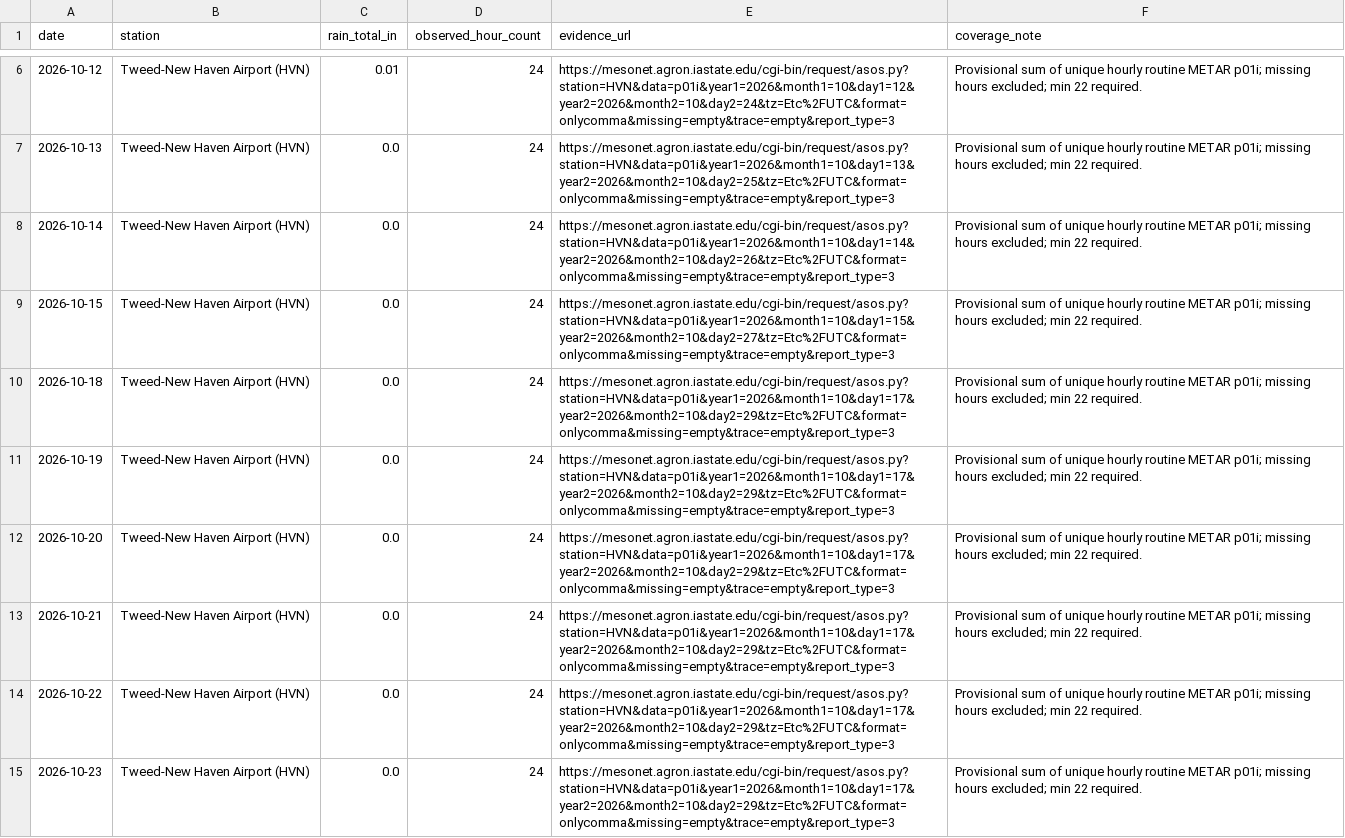
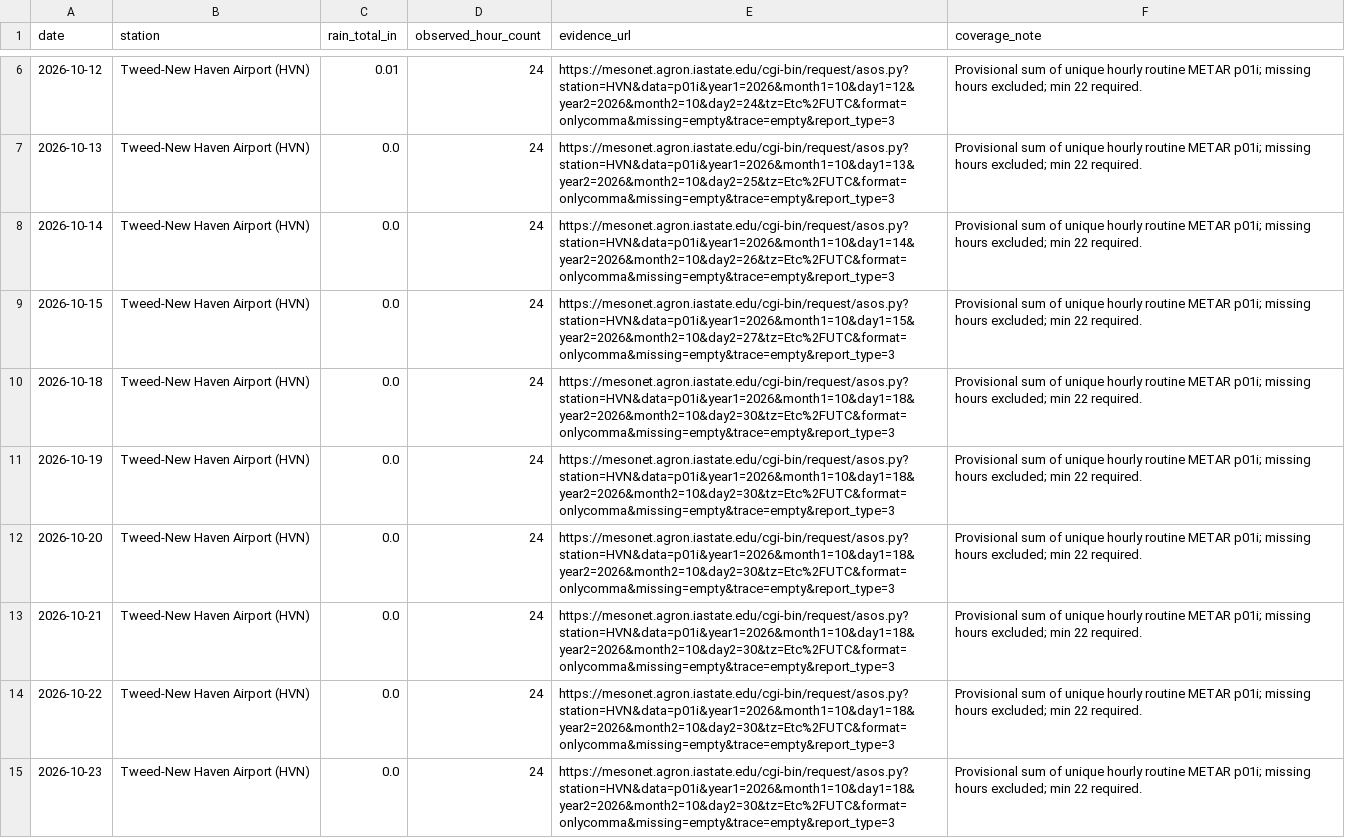
Before and after one commit to evadnirom/forecast-accountability, a CSV file: data/precip_observations.csv, drawn as a sheet; only a part is shown, gaps mark what is left out; the diff covers the shown part only.

```diff
--- a/data/precip_observations.csv
+++ b/data/precip_observations.csv
@@ -9,7 +9,7 @@ date,station,rain_total_in,observed_hour_count,evidence_url,coverage_note
 2026-10-15,Tweed-New Haven Airport (HVN),0.0,24,https://mesonet.agron.iastate.edu/cgi-bin/request/asos.py?station=HVN&data=p01i&year1=2026&month1=10&day1=15&year2=2026&month2=10&day2=27&tz=Etc%2FUTC&format=onlycomma&missing=empty&trace=empty&report_type=3,Provisional sum of unique hourly routine METAR p01i; missing hours excluded; min 22 required.
-2026-10-18,Tweed-New Haven Airport (HVN),0.0,24,https://mesonet.agron.iastate.edu/cgi-bin/request/asos.py?station=HVN&data=p01i&year1=2026&month1=10&day1=17&year2=2026&month2=10&day2=29&tz=Etc%2FUTC&format=onlycomma&missing=empty&trace=empty&report_type=3,Provisional sum of unique hourly routine METAR p01i; missing hours excluded; min 22 required.
-2026-10-19,Tweed-New Haven Airport (HVN),0.0,24,https://mesonet.agron.iastate.edu/cgi-bin/request/asos.py?station=HVN&data=p01i&year1=2026&month1=10&day1=17&year2=2026&month2=10&day2=29&tz=Etc%2FUTC&format=onlycomma&missing=empty&trace=empty&report_type=3,Provisional sum of unique hourly routine METAR p01i; missing hours excluded; min 22 required.
-2026-10-20,Tweed-New Haven Airport (HVN),0.0,24,https://mesonet.agron.iastate.edu/cgi-bin/request/asos.py?station=HVN&data=p01i&year1=2026&month1=10&day1=17&year2=2026&month2=10&day2=29&tz=Etc%2FUTC&format=onlycomma&missing=empty&trace=empty&report_type=3,Provisional sum of unique hourly routine METAR p01i; missing hours excluded; min 22 required.
-2026-10-21,Tweed-New Haven Airport (HVN),0.0,24,https://mesonet.agron.iastate.edu/cgi-bin/request/asos.py?station=HVN&data=p01i&year1=2026&month1=10&day1=17&year2=2026&month2=10&day2=29&tz=Etc%2FUTC&format=onlycomma&missing=empty&trace=empty&report_type=3,Provisional sum of unique hourly routine METAR p01i; missing hours excluded; min 22 required.
-2026-10-22,Tweed-New Haven Airport (HVN),0.0,24,https://mesonet.agron.iastate.edu/cgi-bin/request/asos.py?station=HVN&data=p01i&year1=2026&month1=10&day1=17&year2=2026&month2=10&day2=29&tz=Etc%2FUTC&format=onlycomma&missing=empty&trace=empty&report_type=3,Provisional sum of unique hourly routine METAR p01i; missing hours excluded; min 22 required.
-2026-10-23,Tweed-New Haven Airport (HVN),0.0,24,https://mesonet.agron.iastate.edu/cgi-bin/request/asos.py?station=HVN&data=p01i&year1=2026&month1=10&day1=17&year2=2026&month2=10&day2=29&tz=Etc%2FUTC&format=onlycomma&missing=empty&trace=empty&report_type=3,Provisional sum of unique hourly routine METAR p01i; missing hours excluded; min 22 required.
+2026-10-18,Tweed-New Haven Airport (HVN),0.0,24,https://mesonet.agron.iastate.edu/cgi-bin/request/asos.py?station=HVN&data=p01i&year1=2026&month1=10&day1=18&year2=2026&month2=10&day2=30&tz=Etc%2FUTC&format=onlycomma&missing=empty&trace=empty&report_type=3,Provisional sum of unique hourly routine METAR p01i; missing hours excluded; min 22 required.
+2026-10-19,Tweed-New Haven Airport (HVN),0.0,24,https://mesonet.agron.iastate.edu/cgi-bin/request/asos.py?station=HVN&data=p01i&year1=2026&month1=10&day1=18&year2=2026&month2=10&day2=30&tz=Etc%2FUTC&format=onlycomma&missing=empty&trace=empty&report_type=3,Provisional sum of unique hourly routine METAR p01i; missing hours excluded; min 22 required.
+2026-10-20,Tweed-New Haven Airport (HVN),0.0,24,https://mesonet.agron.iastate.edu/cgi-bin/request/asos.py?station=HVN&data=p01i&year1=2026&month1=10&day1=18&year2=2026&month2=10&day2=30&tz=Etc%2FUTC&format=onlycomma&missing=empty&trace=empty&report_type=3,Provisional sum of unique hourly routine METAR p01i; missing hours excluded; min 22 required.
+2026-10-21,Tweed-New Haven Airport (HVN),0.0,24,https://mesonet.agron.iastate.edu/cgi-bin/request/asos.py?station=HVN&data=p01i&year1=2026&month1=10&day1=18&year2=2026&month2=10&day2=30&tz=Etc%2FUTC&format=onlycomma&missing=empty&trace=empty&report_type=3,Provisional sum of unique hourly routine METAR p01i; missing hours excluded; min 22 required.
+2026-10-22,Tweed-New Haven Airport (HVN),0.0,24,https://mesonet.agron.iastate.edu/cgi-bin/request/asos.py?station=HVN&data=p01i&year1=2026&month1=10&day1=18&year2=2026&month2=10&day2=30&tz=Etc%2FUTC&format=onlycomma&missing=empty&trace=empty&report_type=3,Provisional sum of unique hourly routine METAR p01i; missing hours excluded; min 22 required.
+2026-10-23,Tweed-New Haven Airport (HVN),0.0,24,https://mesonet.agron.iastate.edu/cgi-bin/request/asos.py?station=HVN&data=p01i&year1=2026&month1=10&day1=18&year2=2026&month2=10&day2=30&tz=Etc%2FUTC&format=onlycomma&missing=empty&trace=empty&report_type=3,Provisional sum of unique hourly routine METAR p01i; missing hours excluded; min 22 required.
```
Also changed, not shown: 1 added row and 4 edited cells elsewhere in this file, data/observations.csv, 8 other files.
